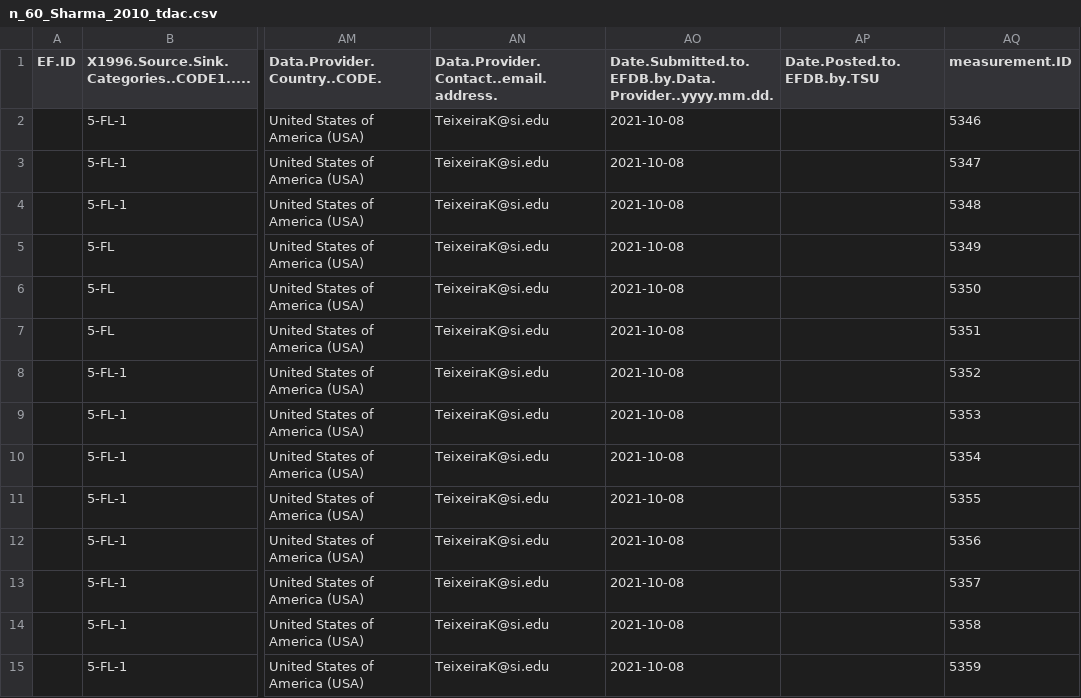
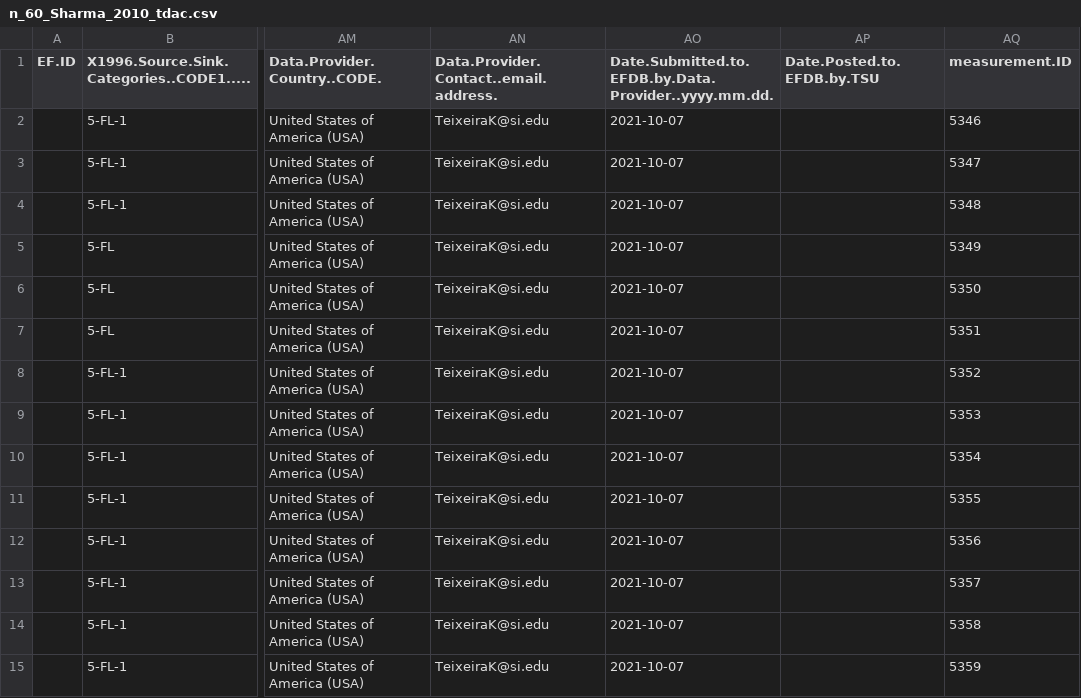
Before and after one commit to forc-db/IPCC-EFDB-integration, a CSV file: data/1-to-review/n_60_Sharma_2010_tdac.csv, drawn as a sheet; only a part is shown, gaps mark what is left out; the diff covers the shown part only; the diff names each change by its address in the sheet, - before the commit and + after, or states it on an @@ line.

```diff
--- a/data/1-to-review/n_60_Sharma_2010_tdac.csv
+++ b/data/1-to-review/n_60_Sharma_2010_tdac.csv
-AO2:AO15: 2021-10-08
+AO2:AO15: 2021-10-07
```
Also changed, not shown: 46 edited cells elsewhere in this file, data/1-to-review/n_60_Swamy_2004_tgba.csv, data/3-EFDB-forms-ready/trace_of_measurement_ID_processed.csv, 40 other files.
